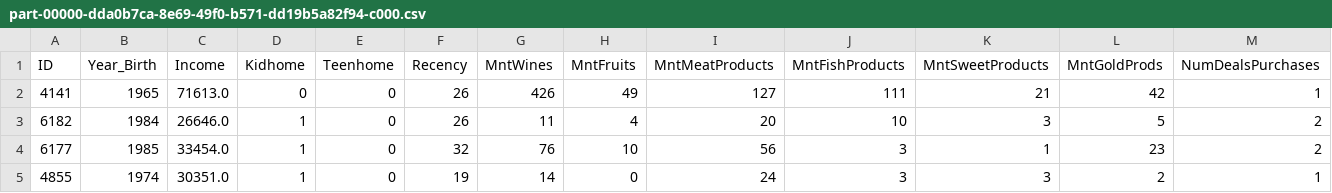
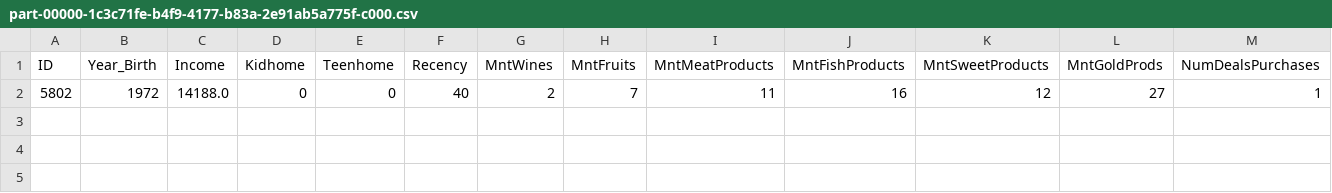
Before and after one commit to Liuian/UU_Data_Intensive_Systems_Group_Project, a CSV file: Results/m3_dsize5_q50_c1_rep0_seed1657317655/part-00000-1c3c71fe-b4f9-4177-b83a-2e91ab5a775f-c000.csv (was Data/method3_output.csv/part-00000-dda0b7ca-8e69-49f0-b571-dd19b5a82f94-c000.csv), drawn as a sheet; only a part is shown; removed rows and columns are numbered as before the commit, all else as after; rows hold the shown columns only; the diff names each change by its address in the sheet, - before the commit and + after, or states it on an @@ line.

```diff
--- a/Data/method3_output.csv/part-00000-dda0b7ca-8e69-49f0-b571-dd19b5a82f94-c000.csv
+++ b/Results/m3_dsize5_q50_c1_rep0_seed1657317655/part-00000-1c3c71fe-b4f9-4177-b83a-2e91ab5a775f-c000.csv
-row 2: 4141 | 1965 | 71613.0 | 0 | 0 | 26 | 426 | 49 | 127 | 111 | 21 | 42 | 1
-row 3: 6182 | 1984 | 26646.0 | 1 | 0 | 26 | 11 | 4 | 20 | 10 | 3 | 5 | 2
-row 4: 6177 | 1985 | 33454.0 | 1 | 0 | 32 | 76 | 10 | 56 | 3 | 1 | 23 | 2
-row 5: 4855 | 1974 | 30351.0 | 1 | 0 | 19 | 14 | 0 | 24 | 3 | 3 | 2 | 1
+row 2: 5802 | 1972 | 14188.0 | 0 | 0 | 40 | 2 | 7 | 11 | 16 | 12 | 27 | 1
```
Also changed, not shown: 33 other files.
